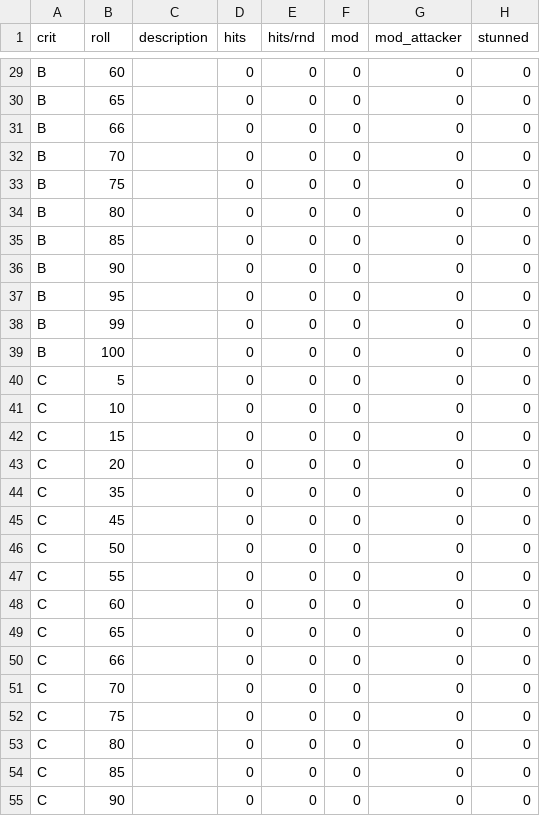
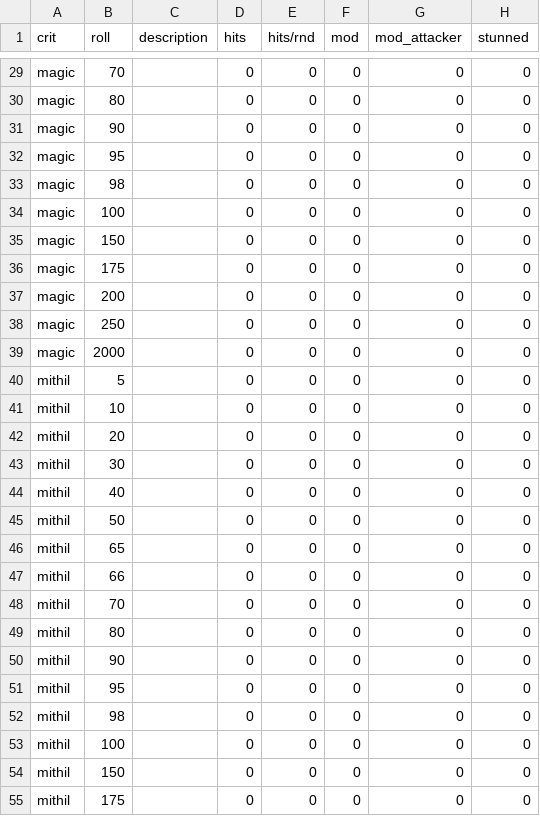
Before and after one commit to olmongol/rpg-tools, a CSV file: src/data/default/fight/crits/superlarge_crit-.csv, drawn as a sheet; only a part is shown, gaps mark what is left out; the diff covers the shown part only; the diff names each change by its address in the sheet, - before the commit and + after, or states it on an @@ line.

Commit message:
larc crit tables

```diff
--- a/src/data/default/fight/crits/superlarge_crit-.csv
+++ b/src/data/default/fight/crits/superlarge_crit-.csv
-A29:A39 (crit): B
+A29:A39 (crit): magic
-B29 (roll): 60
+B29 (roll): 70
-B30 (roll): 65
+B30 (roll): 80
-B31 (roll): 66
+B31 (roll): 90
-B32 (roll): 70
+B32 (roll): 95
-B33 (roll): 75
+B33 (roll): 98
-B34 (roll): 80
+B34 (roll): 100
-B35 (roll): 85
+B35 (roll): 150
-B36 (roll): 90
+B36 (roll): 175
-B37 (roll): 95
+B37 (roll): 200
-B38 (roll): 99
+B38 (roll): 250
-B39 (roll): 100
+B39 (roll): 2000
-A40:A55 (crit): C
+A40:A55 (crit): mithil
-B42 (roll): 15
+B42 (roll): 20
-B43 (roll): 20
+B43 (roll): 30
-B44 (roll): 35
+B44 (roll): 40
-B45 (roll): 45
+B45 (roll): 50
-B46 (roll): 50
+B46 (roll): 65
-B47 (roll): 55
+B47 (roll): 66
-B48 (roll): 60
+B48 (roll): 70
-B49 (roll): 65
+B49 (roll): 80
-B50 (roll): 66
+B50 (roll): 90
-B51 (roll): 70
+B51 (roll): 95
-B52 (roll): 75
+B52 (roll): 98
-B53 (roll): 80
+B53 (roll): 100
-B54 (roll): 85
+B54 (roll): 150
-B55 (roll): 90
+B55 (roll): 175
```
Also changed, not shown: 128 edited cells elsewhere in this file, 2 other files.
